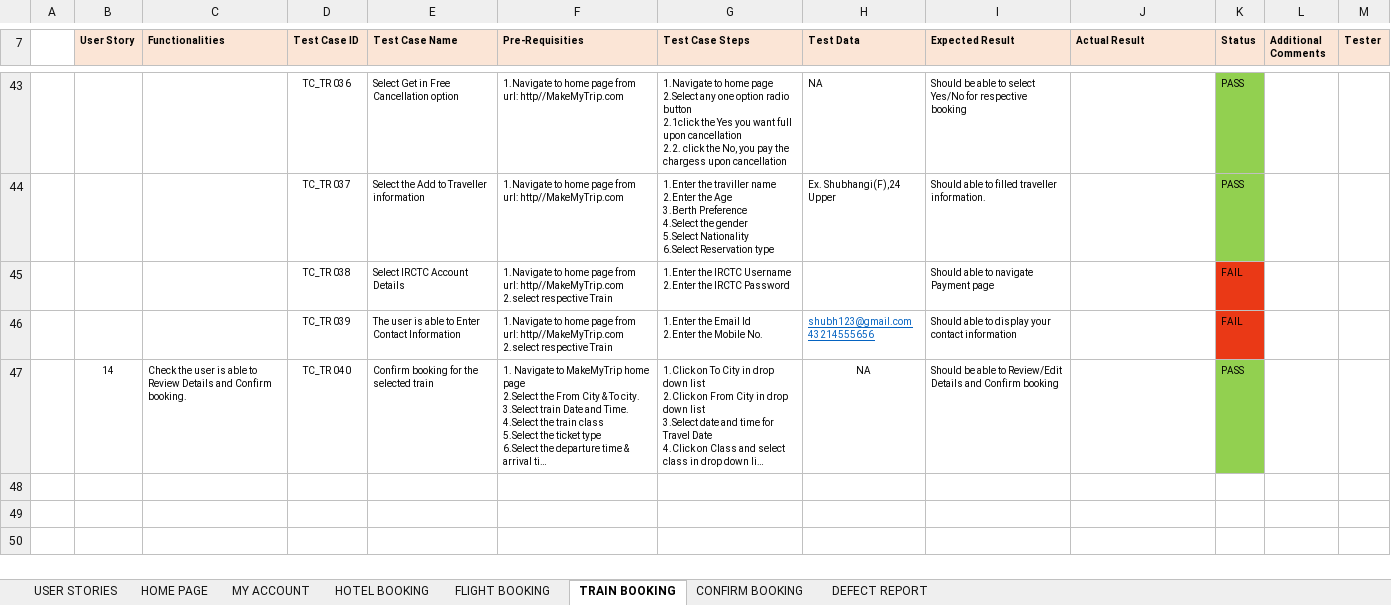
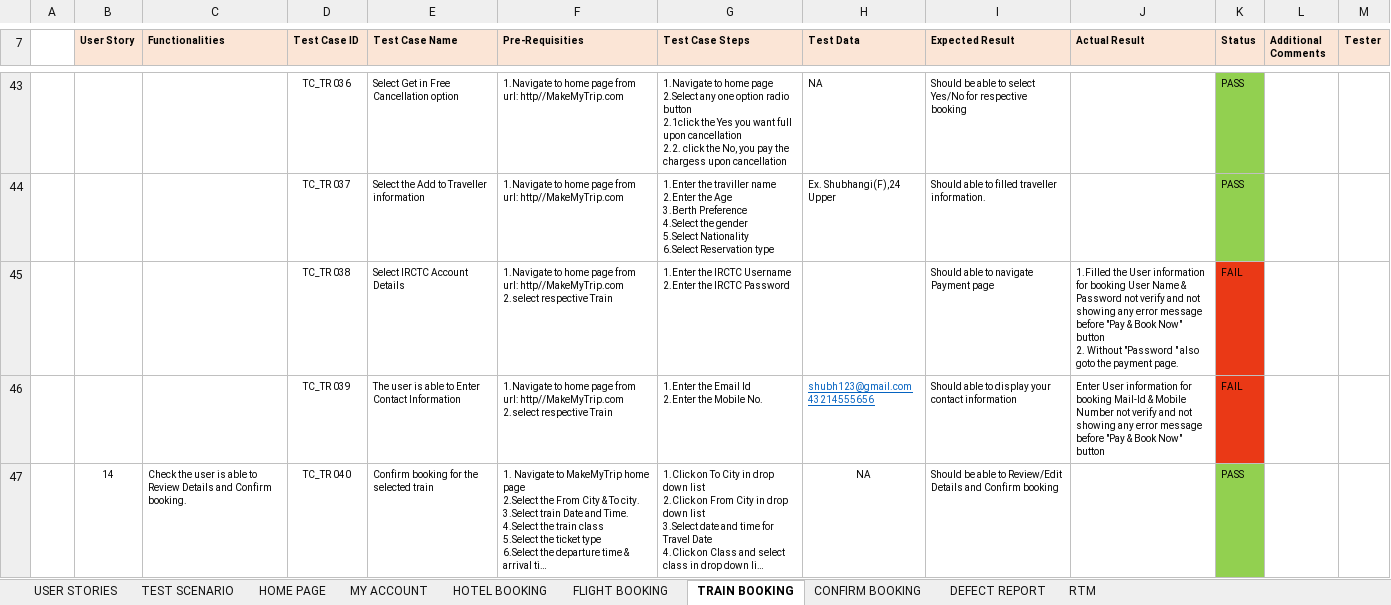
Before and after one commit to shivanisagarcg/Group-7, an Excel workbook: Group-7_MakeMyTrip.xlsx, sheet TRAIN BOOKING, drawn as a sheet; only a part is shown, gaps mark what is left out; long unchanged cells end in …; values as stored, in another font and other column widths than the file's, no borders; ↵ is a line break in a cell; the diff names each change by its address in the sheet, - before the commit and + after, or states it on an @@ line.

```diff
--- a/Group-7_MakeMyTrip.xlsx (sheet TRAIN BOOKING)
+++ b/Group-7_MakeMyTrip.xlsx (sheet TRAIN BOOKING)
+sheet tab: TEST SCENARIO
+sheet tab: RTM
-J45 (Actual Result): (empty)
+J45 (Actual Result): 1.Filled the User information for booking User Name & Password not verify and not showing any error message before "Pay & Book Now" button ↵ 2. Without "Password " also goto the payment page.
-J46 (Actual Result): (empty)
+J46 (Actual Result): Enter User information for booking Mail-Id & Mobile Number not verify and not showing any error message before "Pay & Book Now" button
```
Also changed, not shown: sheet MY ACCOUNT, sheet DEFECT REPORT, sheet USER STORIES, sheet FLIGHT BOOKING, sheet HOTEL BOOKING.
